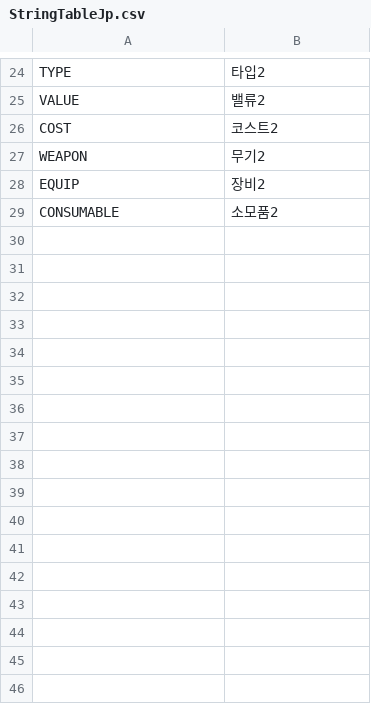
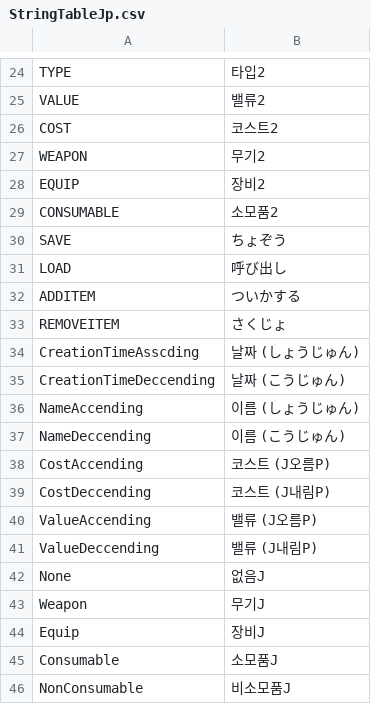
Before and after one commit to Devel-Rocket-ClassRoom/unity-file-ui-study-hyunjin0814, a CSV file: Assets/Resources/DataTables/StringTableJp.csv, drawn as a sheet; only a part is shown, gaps mark what is left out.

```diff
--- a/Assets/Resources/DataTables/StringTableJp.csv
+++ b/Assets/Resources/DataTables/StringTableJp.csv
@@ -29 +29,18 @@ EQUIP,장비2
 CONSUMABLE,소모품2
+SAVE,ちょぞう
+LOAD,呼び出し
+ADDITEM,ついかする
+REMOVEITEM, さくじょ
+CreationTimeAsscding,날짜 (しょうじゅん)
+CreationTimeDeccending,날짜 (こうじゅん)
+NameAccending,이름 (しょうじゅん)
+NameDeccending,이름 (こうじゅん)
+CostAccending,코스트 (J오름P)
+CostDeccending,코스트 (J내림P)
+ValueAccending,밸류 (J오름P)
+ValueDeccending,밸류 (J내림P)
+None,없음J
+Weapon,무기J
+Equip,장비J
+Consumable,소모품J
+NonConsumable,비소모품J
```
Also changed, not shown: Assets/Resources/DataTables/StringTableEn.csv, Assets/Resources/DataTables/StringTableKr.csv, 21 other files.
